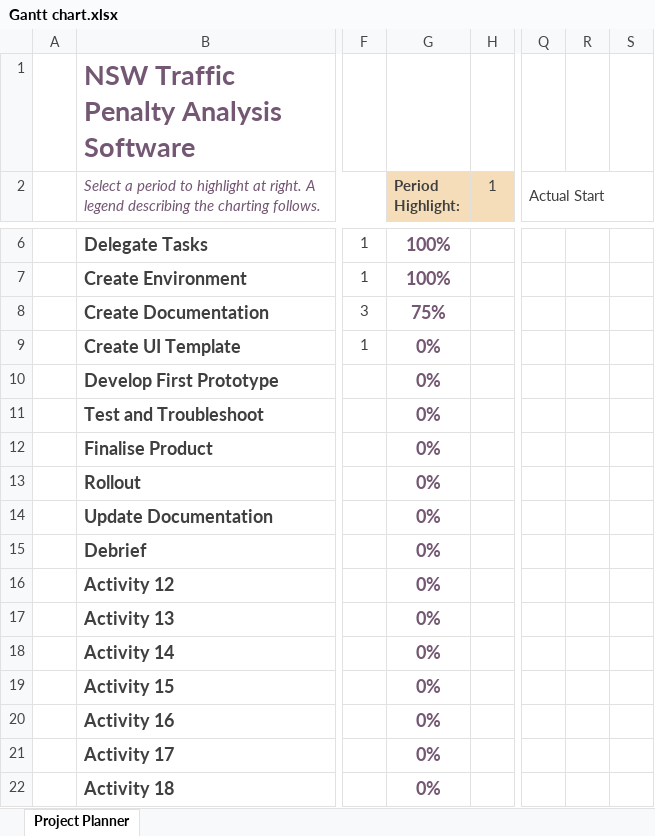
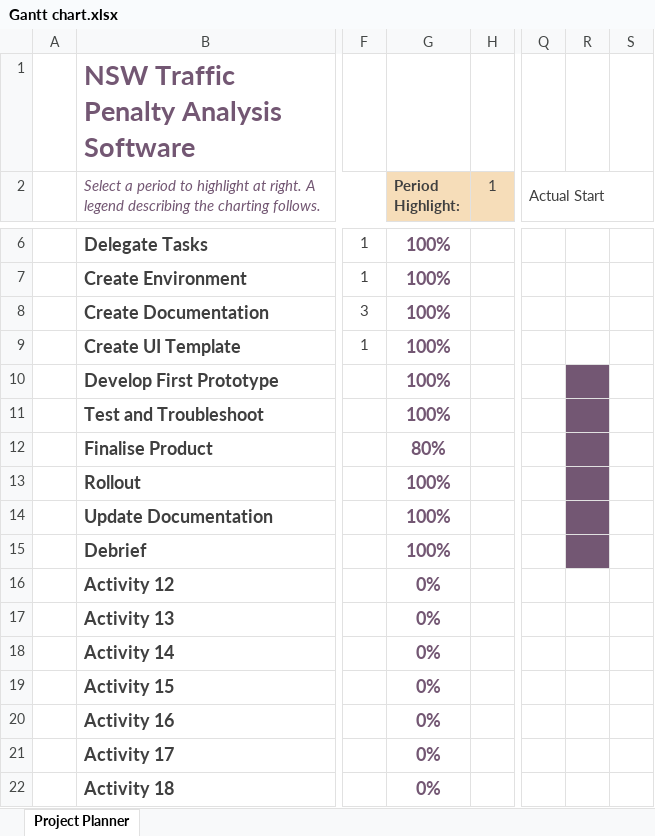
Before and after one commit to ZoeWaters21/2810ICTGroup38, an Excel workbook: Gantt chart.xlsx, sheet Project Planner, drawn as a sheet; only a part is shown, gaps mark what is left out; values as stored, in another font and other column widths than the file's, no borders; conditional formats not drawn; the diff names each change by its address in the sheet, - before the commit and + after, or states it on an @@ line.

```diff
--- a/Gantt chart.xlsx (sheet Project Planner)
+++ b/Gantt chart.xlsx (sheet Project Planner)
-G8 (Period Highlight:): 75%
+G8 (Period Highlight:): 100%
-G9:G11 (Period Highlight:): 0%
+G9:G11 (Period Highlight:): 100%
-R10:R15 fill: none
+R10:R15 fill: #735773
-G12 (Period Highlight:): 0%
+G12 (Period Highlight:): 80%
-G13:G15 (Period Highlight:): 0%
+G13:G15 (Period Highlight:): 100%
```
Also changed, not shown: 6 other files.
